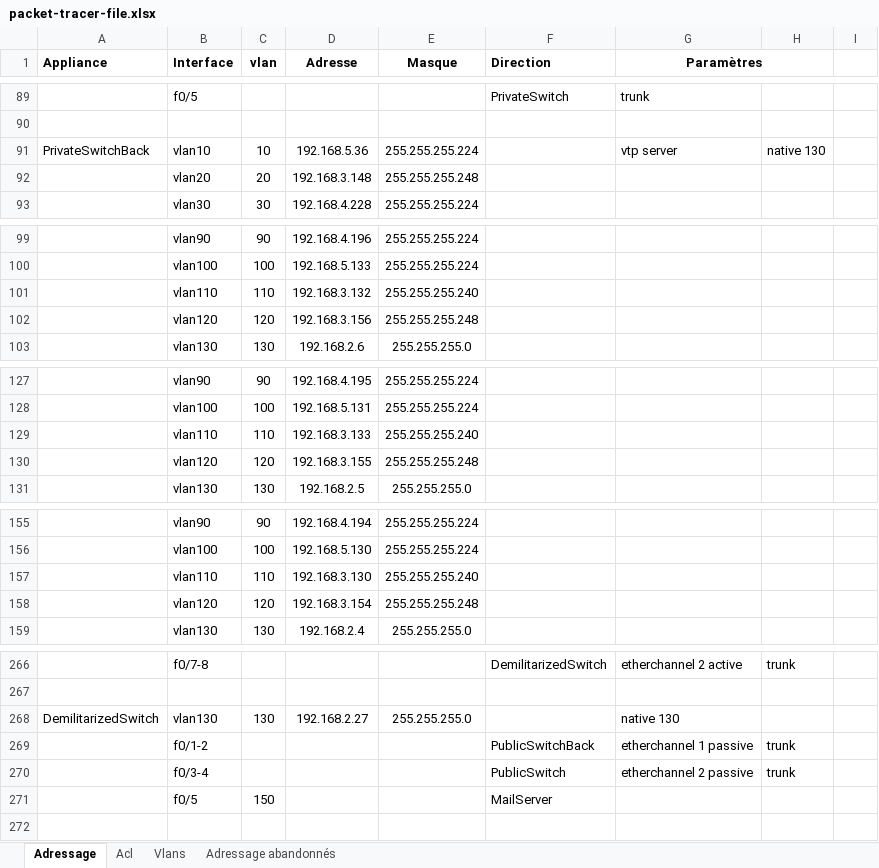
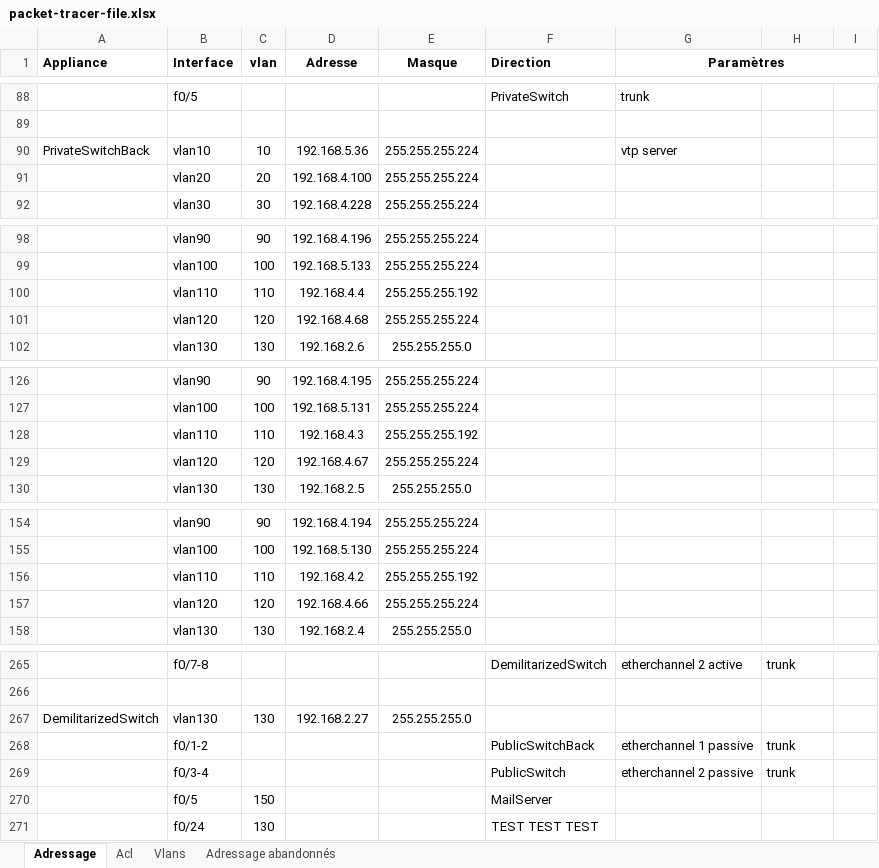
Before and after one commit to EpicKiwi/Instant-Cisco, an Excel workbook: packet-tracer-file.xlsx, sheet Adressage, drawn as a sheet; only a part is shown, gaps mark what is left out; values as stored, in another font and other column widths than the file's, no borders; removed rows and columns are numbered as before the commit, all else as after; the diff covers the shown part only; the diff names each change by its address in the sheet, - before the commit and + after, or states it on an @@ line.

```diff
--- a/packet-tracer-file.xlsx (sheet Adressage)
+++ b/packet-tracer-file.xlsx (sheet Adressage)
-G1:H1 merged
+G1:I1 merged
-H90: native 130
+H90: (empty)
-D91 (Adresse): 192.168.3.148
+D91 (Adresse): 192.168.4.100
-E91 (Masque): 255.255.255.248
+E91 (Masque): 255.255.255.224
-D100 (Adresse): 192.168.3.132
+D100 (Adresse): 192.168.4.4
-E100 (Masque): 255.255.255.240
+E100 (Masque): 255.255.255.192
-D101 (Adresse): 192.168.3.156
+D101 (Adresse): 192.168.4.68
-E101 (Masque): 255.255.255.248
+E101 (Masque): 255.255.255.224
-D128 (Adresse): 192.168.3.133
+D128 (Adresse): 192.168.4.3
-E128 (Masque): 255.255.255.240
+E128 (Masque): 255.255.255.192
-D129 (Adresse): 192.168.3.155
+D129 (Adresse): 192.168.4.67
-E129 (Masque): 255.255.255.248
+E129 (Masque): 255.255.255.224
-D156 (Adresse): 192.168.3.130
+D156 (Adresse): 192.168.4.2
-E156 (Masque): 255.255.255.240
+E156 (Masque): 255.255.255.192
-D157 (Adresse): 192.168.3.154
+D157 (Adresse): 192.168.4.66
-E157 (Masque): 255.255.255.248
+E157 (Masque): 255.255.255.224
-G267 (Paramètres): native 130
+G267 (Paramètres): (empty)
+row 271:  | f0/24 | 130 |  |  | TEST TEST TEST
```
Also changed, not shown: 1 removed row and 45 edited cells elsewhere in this sheet, 7 other files.
